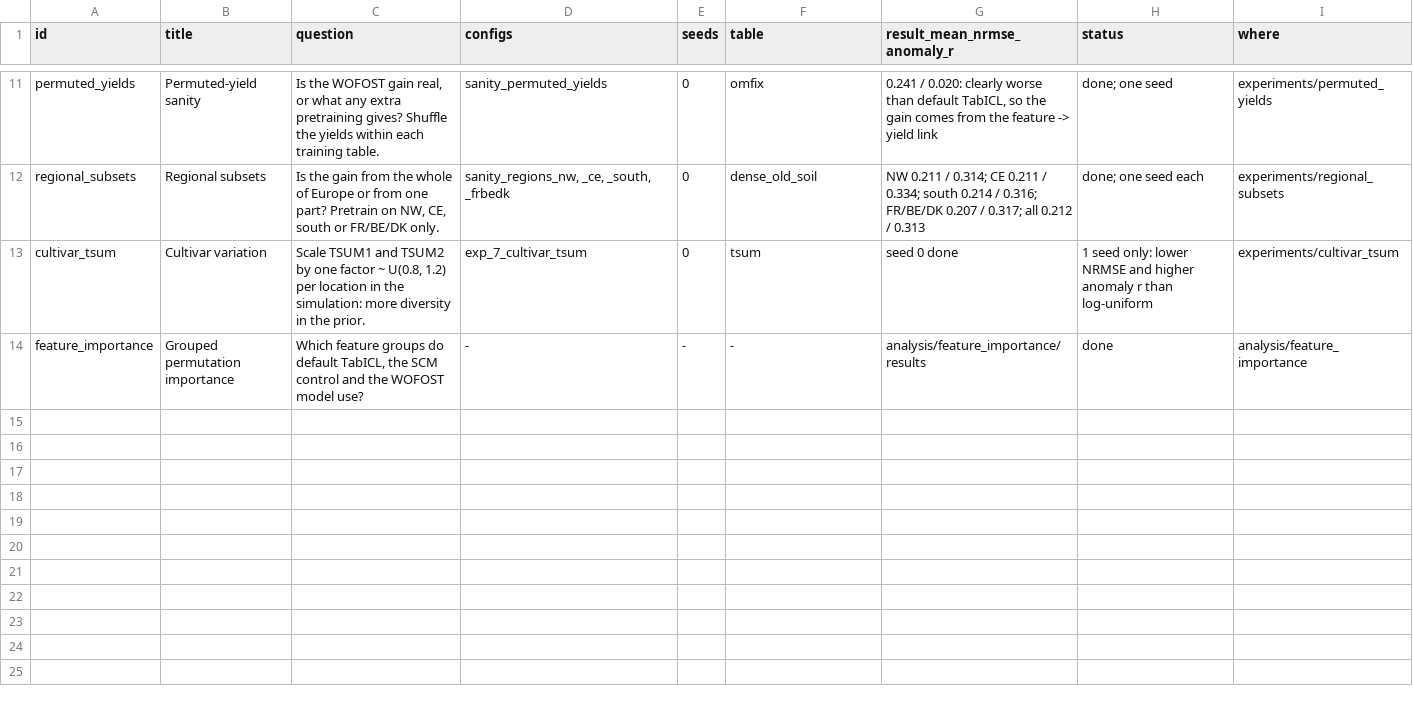
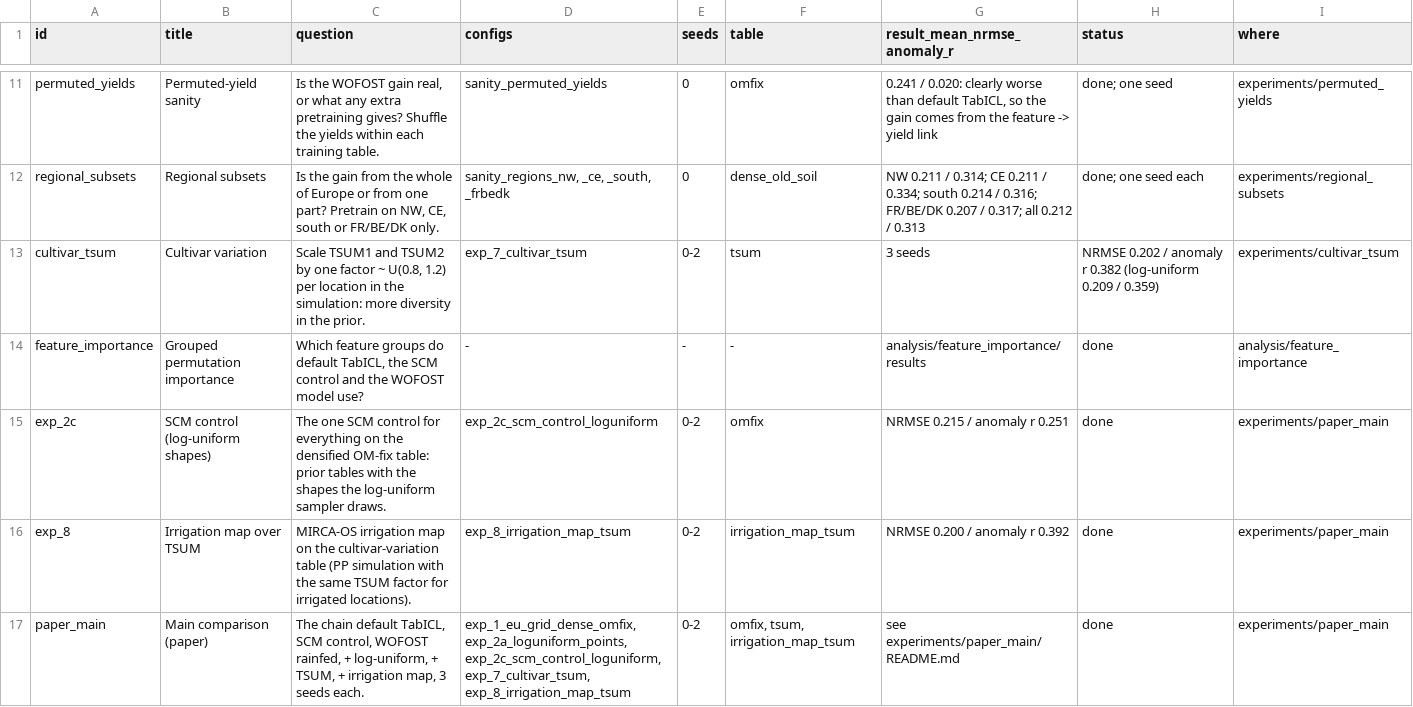
Before and after one commit to vishalned/tnp-crop, a CSV file: results/experiments.csv, drawn as a sheet; only a part is shown, gaps mark what is left out.

```diff
--- a/results/experiments.csv
+++ b/results/experiments.csv
@@ -12,3 +12,6 @@ permuted_yields,Permuted-yield sanity,"Is the WOFOST gain real, or what any extr
 regional_subsets,Regional subsets,"Is the gain from the whole of Europe or from one part? Pretrain on NW, CE, south or FR/BE/DK only.","sanity_regions_nw, _ce, _south, _frbedk",0,dense_old_soil,NW 0.211 / 0.314; CE 0.211 / 0.334; south 0.214 / 0.316; FR/BE/DK 0.207 / 0.317; all 0.212 / 0.313,done; one seed each,experiments/regional_subsets
-cultivar_tsum,Cultivar variation,"Scale TSUM1 and TSUM2 by one factor ~ U(0.8, 1.2) per location in the simulation: more diversity in the prior.",exp_7_cultivar_tsum,0,tsum,seed 0 done,1 seed only: lower NRMSE and higher anomaly r than log-uniform,experiments/cultivar_tsum
+cultivar_tsum,Cultivar variation,"Scale TSUM1 and TSUM2 by one factor ~ U(0.8, 1.2) per location in the simulation: more diversity in the prior.",exp_7_cultivar_tsum,0-2,tsum,3 seeds,NRMSE 0.202 / anomaly r 0.382 (log-uniform 0.209 / 0.359),experiments/cultivar_tsum
 feature_importance,Grouped permutation importance,"Which feature groups do default TabICL, the SCM control and the WOFOST model use?",-,-,-,analysis/feature_importance/results,done,analysis/feature_importance
+exp_2c,SCM control (log-uniform shapes),The one SCM control for everything on the densified OM-fix table: prior tables with the shapes the log-uniform sampler draws.,exp_2c_scm_control_loguniform,0-2,omfix,NRMSE 0.215 / anomaly r 0.251,done,experiments/paper_main
+exp_8,Irrigation map over TSUM,MIRCA-OS irrigation map on the cultivar-variation table (PP simulation with the same TSUM factor for irrigated locations).,exp_8_irrigation_map_tsum,0-2,irrigation_map_tsum,NRMSE 0.200 / anomaly r 0.392,done,experiments/paper_main
+paper_main,Main comparison (paper),"The chain default TabICL, SCM control, WOFOST rainfed, + log-uniform, + TSUM, + irrigation map, 3 seeds each.","exp_1_eu_grid_dense_omfix, exp_2a_loguniform_points, exp_2c_scm_control_loguniform, exp_7_cultivar_tsum, exp_8_irrigation_map_tsum",0-2,"omfix, tsum, irrigation_map_tsum",see experiments/paper_main/README.md,done,experiments/paper_main
```
Also changed, not shown: results/training/exp_7_cultivar_tsum/wofost_seed0/log.csv, 38 other files.
